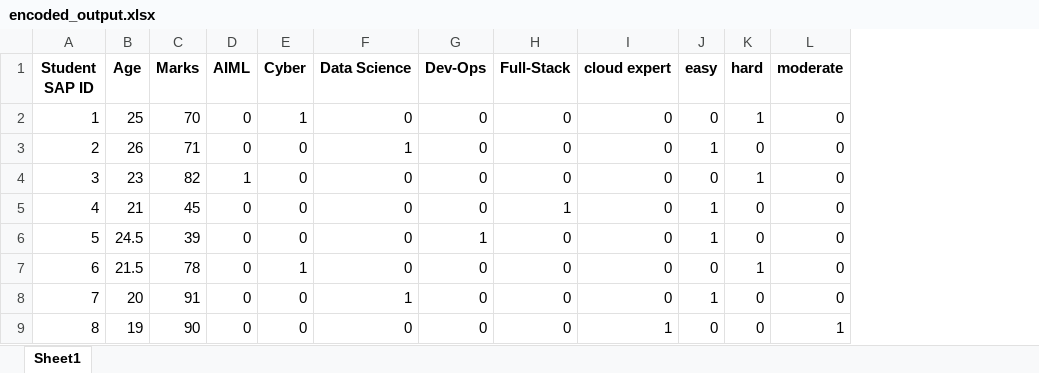
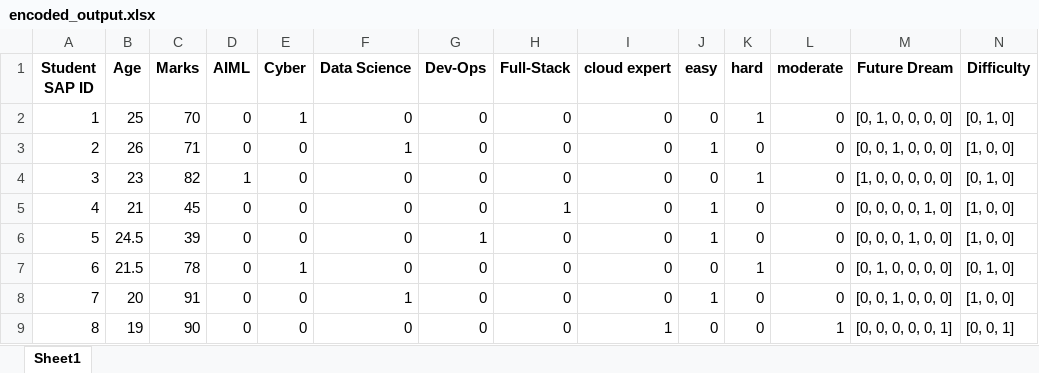
Before and after one commit to DrakonHellsworth/sem-3, an Excel workbook: aiml lab/encoded_output.xlsx, sheet Sheet1, drawn as a sheet; values as stored, in another font and other column widths than the file's, no borders; the diff names each change by its address in the sheet, - before the commit and + after, or states it on an @@ line.

Commit message:
Adds MST timing comparison and improves encoding output
Compares execution times of Prim’s and Kruskal’s algorithms for Minimum Spanning Tree and updates documentation to reflect experiment details and results.

Enhances data encoding output by generating list columns for categorical features, improving readability and downstream analysis.

Facilitates algorithm selection for different graph densities and clarifies experiment outcomes.

```diff
--- a/aiml lab/encoded_output.xlsx (sheet Sheet1)
+++ b/aiml lab/encoded_output.xlsx (sheet Sheet1)
+column M (Future Dream), rows 2-9: [0, 1, 0, 0, 0, 0] | [0, 0, 1, 0, 0, 0] | [1, 0, 0, 0, 0, 0] | [0, 0, 0, 0, 1, 0] | [0, 0, 0, 1, 0, 0] | [0, 1, 0, 0, 0, 0] | [0, 0, 1, 0, 0, 0] | [0, 0, 0, 0, 0, 1]
+column N (Difficulty), rows 2-9: [0, 1, 0] | [1, 0, 0] | [0, 1, 0] | [1, 0, 0] | [1, 0, 0] | [0, 1, 0] | [1, 0, 0] | [0, 0, 1]
```
Also changed, not shown: 4 other files.
